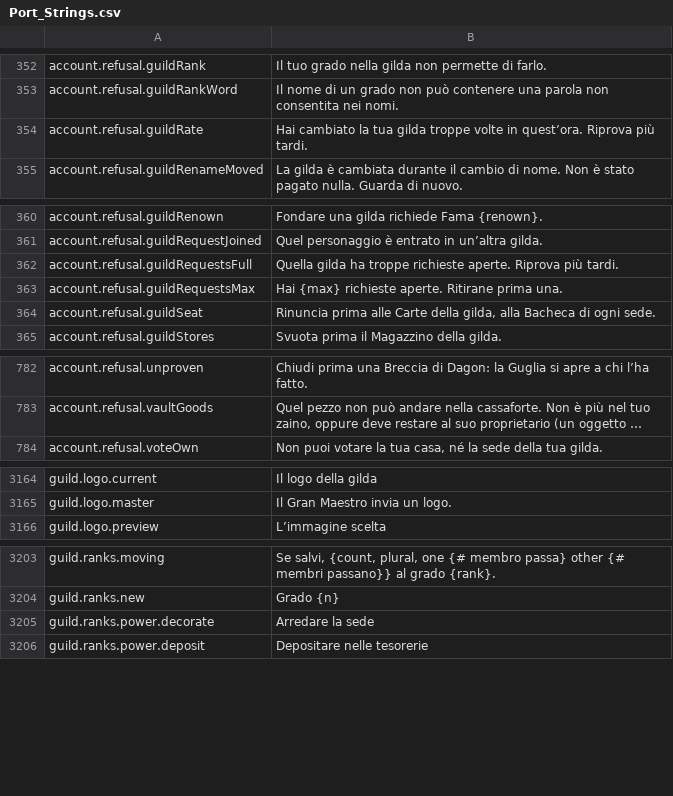
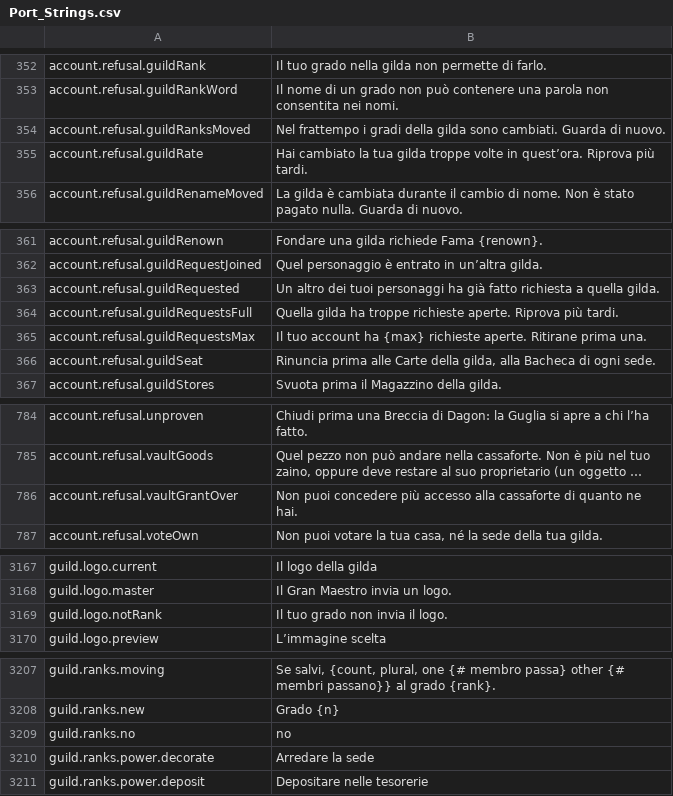
Before and after one commit to Lattymoy/daggerfall-js-source, a CSV file: locales/it/Port_Strings.csv, drawn as a sheet; only a part is shown, gaps mark what is left out; long unchanged cells end in …; addresses are those after the commit; the diff covers the shown part only; the diff names each change by its address in the sheet, - before the commit and + after, or states it on an @@ line.

```diff
--- a/locales/it/Port_Strings.csv
+++ b/locales/it/Port_Strings.csv
+row 354: account.refusal.guildRanksMoved | Nel frattempo i gradi della gilda sono cambiati. Guarda di nuovo.
+row 363: account.refusal.guildRequested | Un altro dei tuoi personaggi ha già fatto richiesta a quella gilda.
-B365: Hai {max} richieste…
+B365: Il tuo account ha {max} richieste…
+row 786: account.refusal.vaultGrantOver | Non puoi concedere più accesso alla cassaforte di quanto ne hai.
+row 3169: guild.logo.notRank | Il tuo grado non invia il logo.
+row 3209: guild.ranks.no | no
```
Also changed, not shown: 3 added rows elsewhere in this file, locales/bg/Port_Strings.csv, locales/de/Port_Strings.csv, 39 other files.
